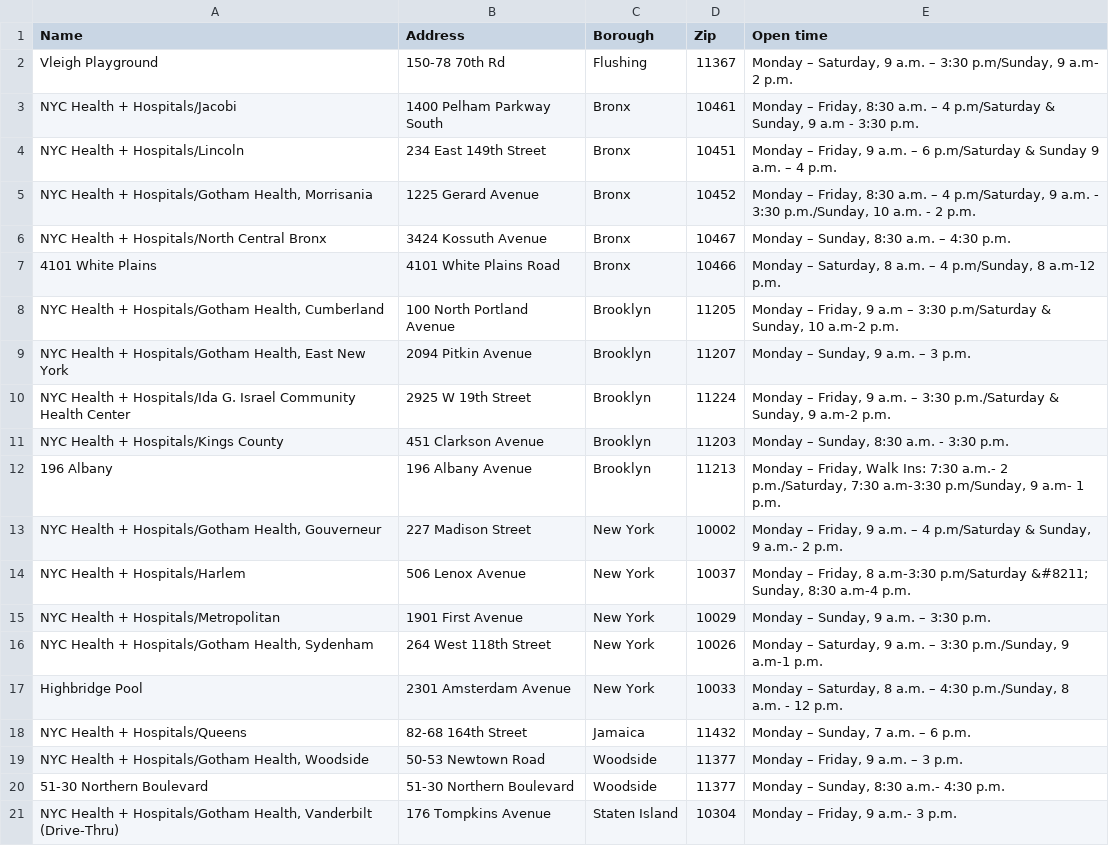
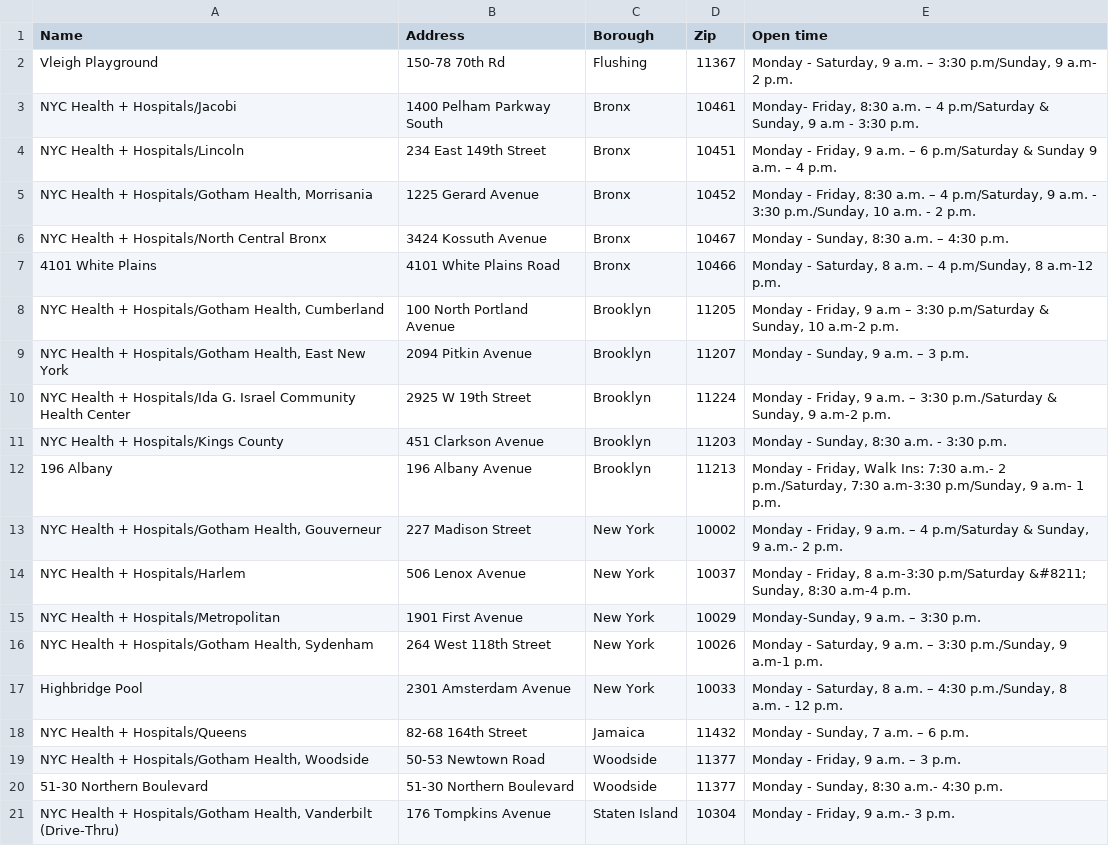
Before and after one commit to daling11/xxxxxxxx, a CSV file: Covid_test_site.csv, drawn as a sheet; the diff names each change by its address in the sheet, - before the commit and + after, or states it on an @@ line.

Commit message:
Add files via upload

```diff
--- a/Covid_test_site.csv
+++ b/Covid_test_site.csv
-E2 (Open time): Monday – Saturday, 9…
+E2 (Open time): Monday - Saturday, 9…
-E3 (Open time): Monday – Friday, 8:30…
+E3 (Open time): Monday- Friday, 8:30…
-E4 (Open time): Monday – Friday, 9…
+E4 (Open time): Monday - Friday, 9…
-E5 (Open time): Monday – Friday, 8:30…
+E5 (Open time): Monday - Friday, 8:30…
-E6 (Open time): Monday – Sunday, 8:30 a.m. – 4:30 p.m.
+E6 (Open time): Monday - Sunday, 8:30 a.m. – 4:30 p.m.
-E7 (Open time): Monday – Saturday, 8…
+E7 (Open time): Monday - Saturday, 8…
-E8 (Open time): Monday – Friday, 9…
+E8 (Open time): Monday - Friday, 9…
-E9 (Open time): Monday – Sunday, 9 a.m. – 3 p.m.
+E9 (Open time): Monday - Sunday, 9 a.m. – 3 p.m.
-E10 (Open time): Monday – Friday, 9…
+E10 (Open time): Monday - Friday, 9…
-E11 (Open time): Monday – Sunday, 8:30 a.m. - 3:30 p.m.
+E11 (Open time): Monday - Sunday, 8:30 a.m. - 3:30 p.m.
-E12 (Open time): Monday – Friday, Walk…
+E12 (Open time): Monday - Friday, Walk…
-E13 (Open time): Monday – Friday, 9…
+E13 (Open time): Monday - Friday, 9…
-E14 (Open time): Monday – Friday, 8…
+E14 (Open time): Monday - Friday, 8…
-E15 (Open time): Monday – Sunday, 9 a.m. – 3:30 p.m.
+E15 (Open time): Monday-Sunday, 9 a.m. – 3:30 p.m.
-E16 (Open time): Monday – Saturday, 9…
+E16 (Open time): Monday - Saturday, 9…
-E17 (Open time): Monday – Saturday, 8…
+E17 (Open time): Monday - Saturday, 8…
-E18 (Open time): Monday – Sunday, 7 a.m. – 6 p.m.
+E18 (Open time): Monday - Sunday, 7 a.m. – 6 p.m.
-E19 (Open time): Monday – Friday, 9 a.m. – 3 p.m.
+E19 (Open time): Monday - Friday, 9 a.m. – 3 p.m.
-E20 (Open time): Monday – Sunday, 8:30 a.m.- 4:30 p.m.
+E20 (Open time): Monday - Sunday, 8:30 a.m.- 4:30 p.m.
-E21 (Open time): Monday – Friday, 9 a.m.- 3 p.m.
+E21 (Open time): Monday - Friday, 9 a.m.- 3 p.m.
```
